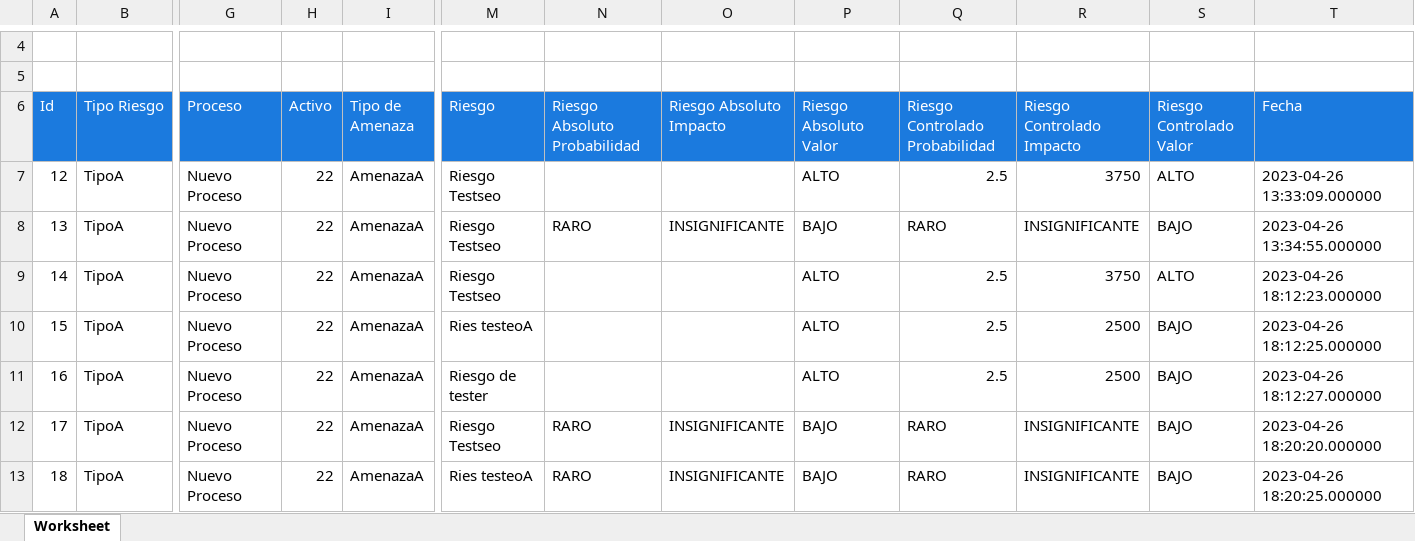
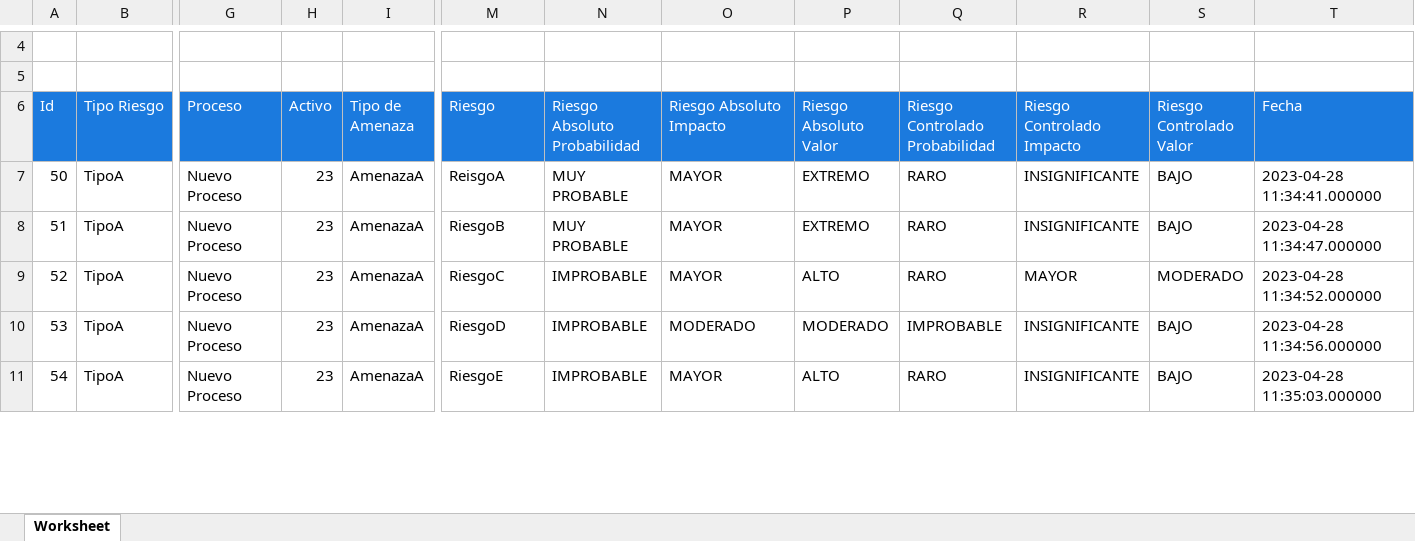
Before and after one commit to rakionfull/frontEfectiva3, an Excel workbook: evaluacion_riesgo_historial.xlsx, sheet Worksheet, drawn as a sheet; only a part is shown, gaps mark what is left out; values as stored, in another font and other column widths than the file's, no borders; removed rows and columns are numbered as before the commit, all else as after; rows hold the shown columns only; the diff covers the shown part only; the diff names each change by its address in the sheet, - before the commit and + after, or states it on an @@ line.

```diff
--- a/evaluacion_riesgo_historial.xlsx (sheet Worksheet)
+++ b/evaluacion_riesgo_historial.xlsx (sheet Worksheet)
-row 7: 12 | TipoA | Nuevo Proceso | 22 | AmenazaA | Riesgo Testseo |  |  | ALTO | 2.5 | 3750 | ALTO | 2023-04-26 13:33:09.000000
@@ column A (Id) renumbered between rows 7 and 26 @@
-H7 (Activo): 22
+H7 (Activo): 23
-M7 (Riesgo): Riesgo Testseo
+M7 (Riesgo): ReisgoA
-N7 (Riesgo Absoluto Probabilidad): RARO
+N7 (Riesgo Absoluto Probabilidad): MUY PROBABLE
-O7 (Riesgo Absoluto Impacto): INSIGNIFICANTE
+O7 (Riesgo Absoluto Impacto): MAYOR
-P7 (Riesgo Absoluto Valor): BAJO
+P7 (Riesgo Absoluto Valor): EXTREMO
-T7 (Fecha): 2023-04-26 13:34:55.000000
+T7 (Fecha): 2023-04-28 11:34:41.000000
-row 9: 14 | TipoA | Nuevo Proceso | 22 | AmenazaA | Riesgo Testseo |  |  | ALTO | 2.5 | 3750 | ALTO | 2023-04-26 18:12:23.000000
-H8:H11 (Activo): 22
+H8:H11 (Activo): 23
-M8 (Riesgo): Ries testeoA
+M8 (Riesgo): RiesgoB
-N8 (Riesgo Absoluto Probabilidad): (empty)
+N8 (Riesgo Absoluto Probabilidad): MUY PROBABLE
-O8:O9 (Riesgo Absoluto Impacto): (empty)
+O8:O9 (Riesgo Absoluto Impacto): MAYOR
-P8 (Riesgo Absoluto Valor): ALTO
+P8 (Riesgo Absoluto Valor): EXTREMO
-Q8:Q9 (Riesgo Controlado Probabilidad): 2.5
+Q8:Q9 (Riesgo Controlado Probabilidad): RARO
-R8 (Riesgo Controlado Impacto): 2500
+R8 (Riesgo Controlado Impacto): INSIGNIFICANTE
-T8 (Fecha): 2023-04-26 18:12:25.000000
+T8 (Fecha): 2023-04-28 11:34:47.000000
-M9 (Riesgo): Riesgo de tester
+M9 (Riesgo): RiesgoC
-N9 (Riesgo Absoluto Probabilidad): (empty)
+N9 (Riesgo Absoluto Probabilidad): IMPROBABLE
-R9 (Riesgo Controlado Impacto): 2500
+R9 (Riesgo Controlado Impacto): MAYOR
-S9 (Riesgo Controlado Valor): BAJO
+S9 (Riesgo Controlado Valor): MODERADO
-T9 (Fecha): 2023-04-26 18:12:27.000000
+T9 (Fecha): 2023-04-28 11:34:52.000000
-M10 (Riesgo): Riesgo Testseo
+M10 (Riesgo): RiesgoD
-N10:N11 (Riesgo Absoluto Probabilidad): RARO
+N10:N11 (Riesgo Absoluto Probabilidad): IMPROBABLE
-O10 (Riesgo Absoluto Impacto): INSIGNIFICANTE
+O10 (Riesgo Absoluto Impacto): MODERADO
-P10 (Riesgo Absoluto Valor): BAJO
+P10 (Riesgo Absoluto Valor): MODERADO
-Q10 (Riesgo Controlado Probabilidad): RARO
+Q10 (Riesgo Controlado Probabilidad): IMPROBABLE
-T10 (Fecha): 2023-04-26 18:20:20.000000
+T10 (Fecha): 2023-04-28 11:34:56.000000
-M11 (Riesgo): Ries testeoA
+M11 (Riesgo): RiesgoE
-O11 (Riesgo Absoluto Impacto): INSIGNIFICANTE
+O11 (Riesgo Absoluto Impacto): MAYOR
-P11 (Riesgo Absoluto Valor): BAJO
+P11 (Riesgo Absoluto Valor): ALTO
-T11 (Fecha): 2023-04-26 18:20:25.000000
+T11 (Fecha): 2023-04-28 11:35:03.000000
```
Also changed, not shown: 25 removed rows and 79 edited cells elsewhere in this sheet, evaluacion_riesgo.xlsx, 11 other files.
